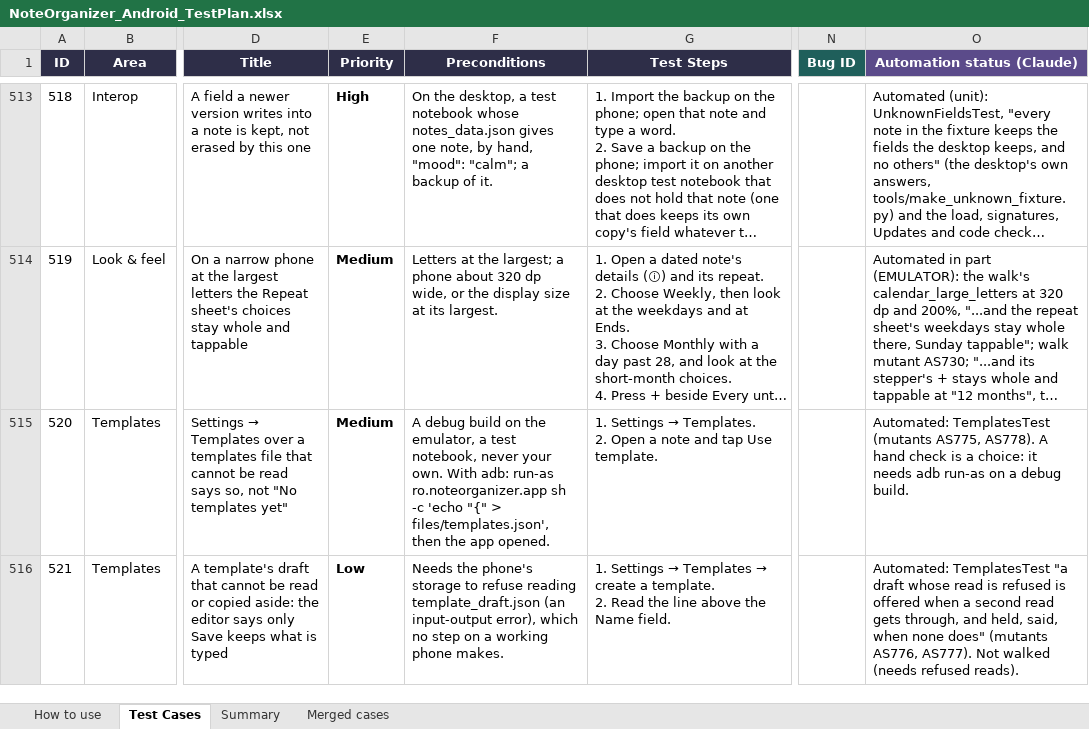
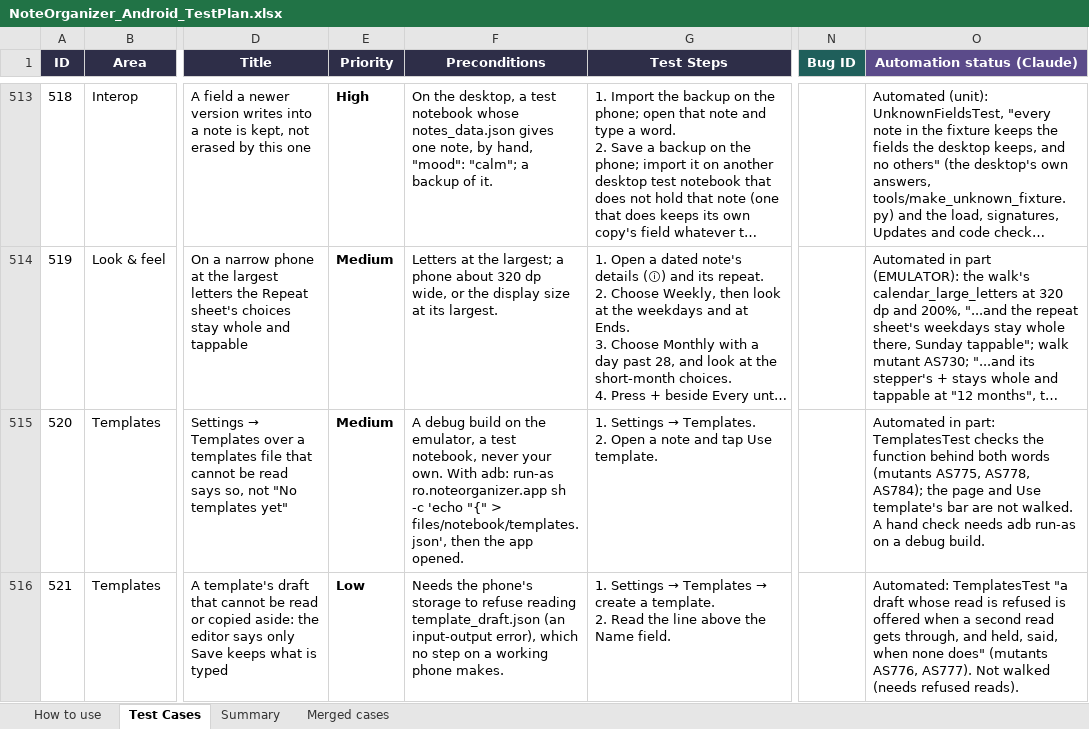
Before and after one commit to AlexandraMoldovan95/noteOrganizerForAndroid, an Excel workbook: qa/NoteOrganizer_Android_TestPlan.xlsx, sheet Test Cases, drawn as a sheet; only a part is shown, gaps mark what is left out; long unchanged cells end in …; values as stored, in another font and other column widths than the file's, no borders; the diff covers the shown part only; the diff names each change by its address in the sheet, - before the commit and + after, or states it on an @@ line.

```diff
--- a/qa/NoteOrganizer_Android_TestPlan.xlsx (sheet Test Cases)
+++ b/qa/NoteOrganizer_Android_TestPlan.xlsx (sheet Test Cases)
-F515 (Preconditions): …"{" > files/templates.json', then the…
+F515 (Preconditions): …"{" > files/notebook/templates.json', then the…
-O515 (Automation status (Claude)): Automated: TemplatesTest (mutants AS775, AS778). A hand check is a choice: it needs adb…
+O515 (Automation status (Claude)): Automated in part: TemplatesTest checks the function behind both words (mutants AS775, AS778, AS784); the page and Use template's bar are not walked. A hand check needs adb…
```
Also changed, not shown: 1 added row and 1 edited cell elsewhere in this sheet, 5 other files.
